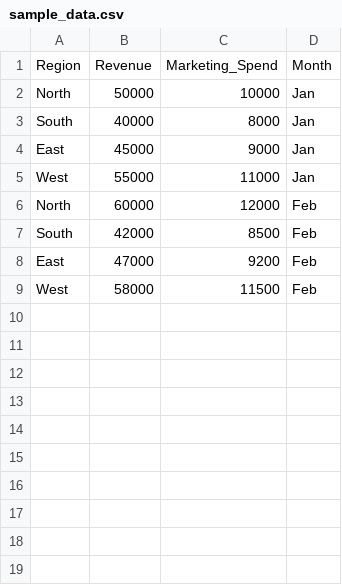
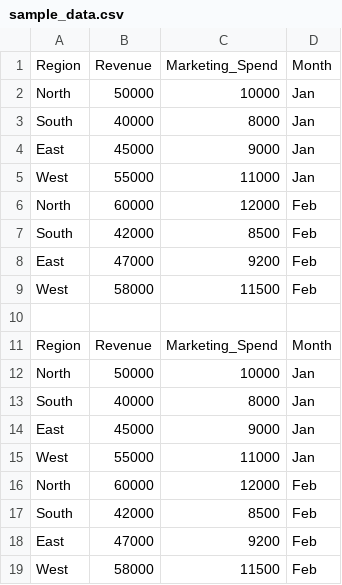
Before and after one commit to Ganesh5710/statbot-pro-autonomous-csv-agent, a CSV file: sample_data.csv, drawn as a sheet; the diff names each change by its address in the sheet, - before the commit and + after, or states it on an @@ line.

Commit message:
feat(data): add sample dataset sample_data.csv

```diff
--- a/sample_data.csv
+++ b/sample_data.csv
+row 10: (empty)
+row 11: Region | Revenue | Marketing_Spend | Month
+row 12: North | 50000 | 10000 | Jan
+row 13: South | 40000 | 8000 | Jan
+row 14: East | 45000 | 9000 | Jan
+row 15: West | 55000 | 11000 | Jan
+row 16: North | 60000 | 12000 | Feb
+row 17: South | 42000 | 8500 | Feb
+row 18: East | 47000 | 9200 | Feb
+row 19: West | 58000 | 11500 | Feb
```
